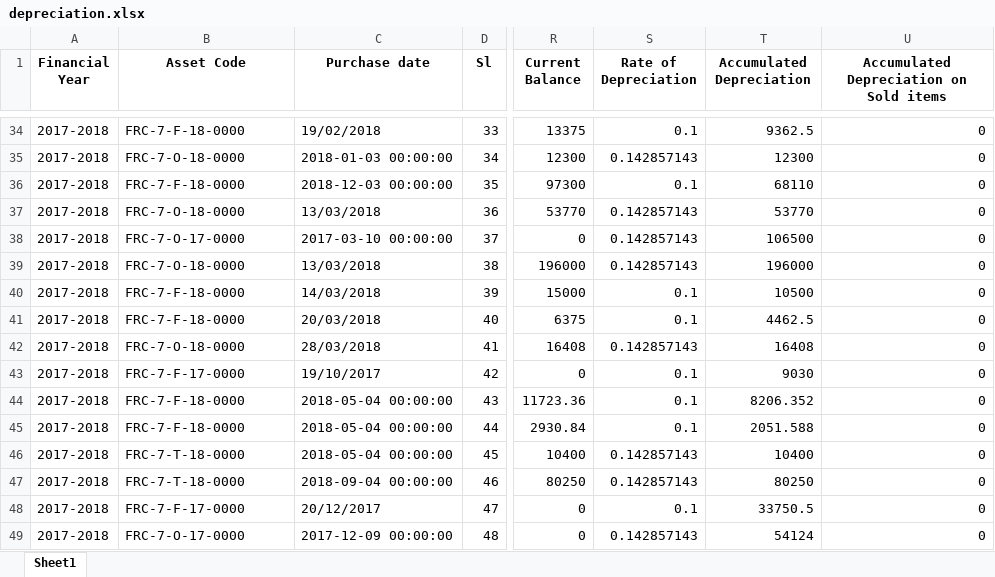
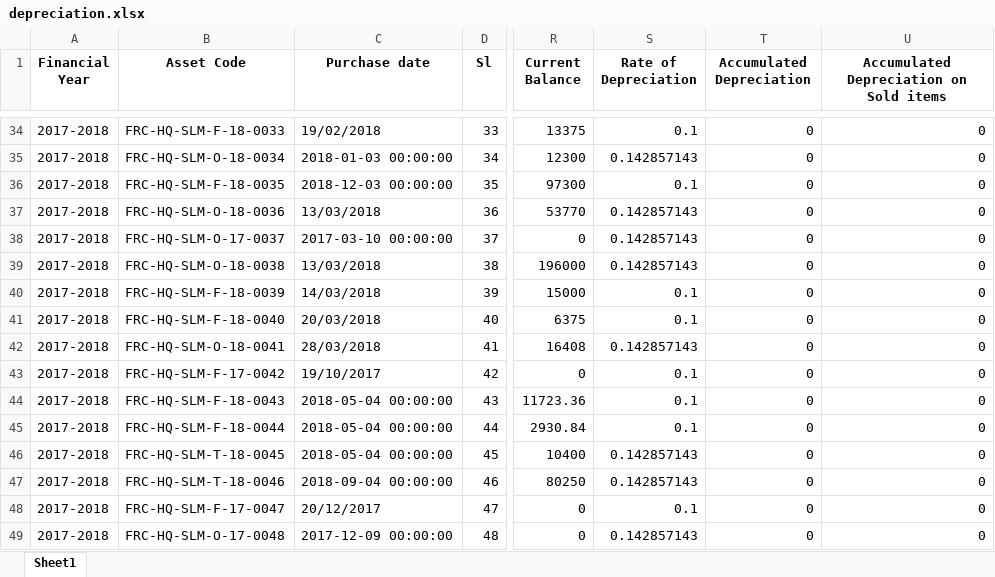
Before and after one commit to ANIKFRCBD/AFAR_NEW_VERSION, an Excel workbook: afar_project/csv_path/sample/depreciation.xlsx, sheet Sheet1, drawn as a sheet; only a part is shown, gaps mark what is left out; values as stored, in another font and other column widths than the file's, no borders; the diff covers the shown part only; the diff names each change by its address in the sheet, - before the commit and + after, or states it on an @@ line.

```diff
--- a/afar_project/csv_path/sample/depreciation.xlsx (sheet Sheet1)
+++ b/afar_project/csv_path/sample/depreciation.xlsx (sheet Sheet1)
-B34 (Asset Code): FRC-7-F-18-0000
+B34 (Asset Code): FRC-HQ-SLM-F-18-0033
-T34 (Accumulated Depreciation): 9362.5
+T34 (Accumulated Depreciation): 0
-B35 (Asset Code): FRC-7-O-18-0000
+B35 (Asset Code): FRC-HQ-SLM-O-18-0034
-T35 (Accumulated Depreciation): 12300
+T35 (Accumulated Depreciation): 0
-B36 (Asset Code): FRC-7-F-18-0000
+B36 (Asset Code): FRC-HQ-SLM-F-18-0035
-T36 (Accumulated Depreciation): 68110
+T36 (Accumulated Depreciation): 0
-B37 (Asset Code): FRC-7-O-18-0000
+B37 (Asset Code): FRC-HQ-SLM-O-18-0036
-T37 (Accumulated Depreciation): 53770
+T37 (Accumulated Depreciation): 0
-B38 (Asset Code): FRC-7-O-17-0000
+B38 (Asset Code): FRC-HQ-SLM-O-17-0037
-T38 (Accumulated Depreciation): 106500
+T38 (Accumulated Depreciation): 0
-B39 (Asset Code): FRC-7-O-18-0000
+B39 (Asset Code): FRC-HQ-SLM-O-18-0038
-T39 (Accumulated Depreciation): 196000
+T39 (Accumulated Depreciation): 0
-B40 (Asset Code): FRC-7-F-18-0000
+B40 (Asset Code): FRC-HQ-SLM-F-18-0039
-T40 (Accumulated Depreciation): 10500
+T40 (Accumulated Depreciation): 0
-B41 (Asset Code): FRC-7-F-18-0000
+B41 (Asset Code): FRC-HQ-SLM-F-18-0040
-T41 (Accumulated Depreciation): 4462.5
+T41 (Accumulated Depreciation): 0
-B42 (Asset Code): FRC-7-O-18-0000
+B42 (Asset Code): FRC-HQ-SLM-O-18-0041
-T42 (Accumulated Depreciation): 16408
+T42 (Accumulated Depreciation): 0
-B43 (Asset Code): FRC-7-F-17-0000
+B43 (Asset Code): FRC-HQ-SLM-F-17-0042
-T43 (Accumulated Depreciation): 9030
+T43 (Accumulated Depreciation): 0
-B44 (Asset Code): FRC-7-F-18-0000
+B44 (Asset Code): FRC-HQ-SLM-F-18-0043
-T44 (Accumulated Depreciation): 8206.352
+T44 (Accumulated Depreciation): 0
-B45 (Asset Code): FRC-7-F-18-0000
+B45 (Asset Code): FRC-HQ-SLM-F-18-0044
-T45 (Accumulated Depreciation): 2051.588
+T45 (Accumulated Depreciation): 0
-B46 (Asset Code): FRC-7-T-18-0000
+B46 (Asset Code): FRC-HQ-SLM-T-18-0045
-T46 (Accumulated Depreciation): 10400
+T46 (Accumulated Depreciation): 0
-B47 (Asset Code): FRC-7-T-18-0000
+B47 (Asset Code): FRC-HQ-SLM-T-18-0046
-T47 (Accumulated Depreciation): 80250
+T47 (Accumulated Depreciation): 0
-B48 (Asset Code): FRC-7-F-17-0000
+B48 (Asset Code): FRC-HQ-SLM-F-17-0047
-T48 (Accumulated Depreciation): 33750.5
+T48 (Accumulated Depreciation): 0
-B49 (Asset Code): FRC-7-O-17-0000
+B49 (Asset Code): FRC-HQ-SLM-O-17-0048
-T49 (Accumulated Depreciation): 54124
+T49 (Accumulated Depreciation): 0
```
Also changed, not shown: 1335 edited cells elsewhere in this sheet, afar_project/csv_path/sample/Impairment_data.xlsx, afar_project/csv_path/sample/asset_register.xlsx, 3 other files.
